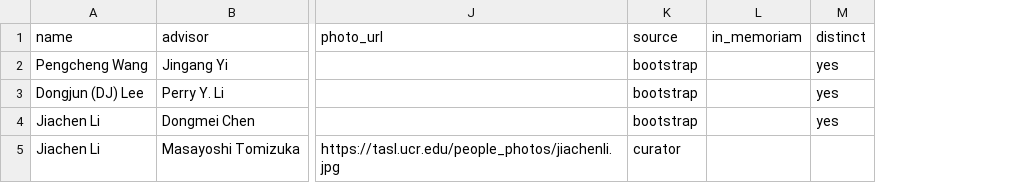
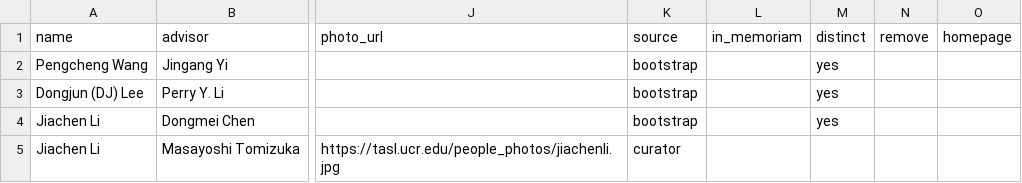
Before and after one commit to tomi80th/tomizukafest, a CSV file: family-tree/data/overrides.csv, drawn as a sheet; only a part is shown, gaps mark what is left out; the diff covers the shown part only; the diff names each change by its address in the sheet, - before the commit and + after, or states it on an @@ line.

```diff
--- a/family-tree/data/overrides.csv
+++ b/family-tree/data/overrides.csv
+column N (remove), empty
+column O (homepage), empty
```
Also changed, not shown: 4 added rows elsewhere in this file, family-tree/data/gen_crawl.csv, 11 other files.
